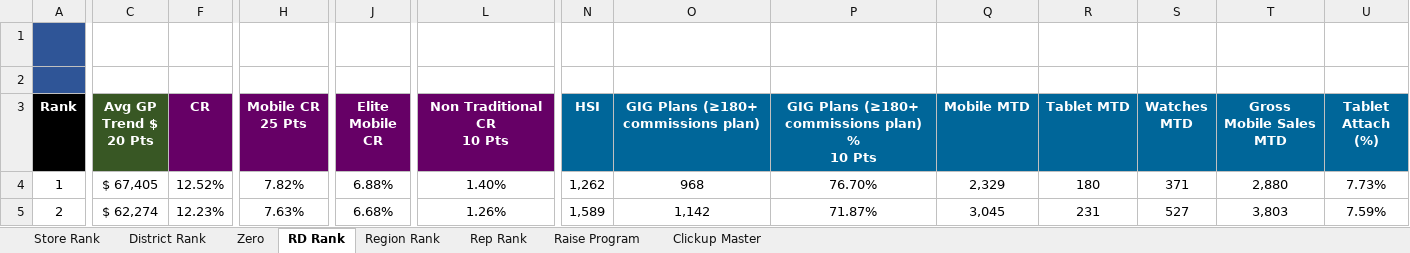
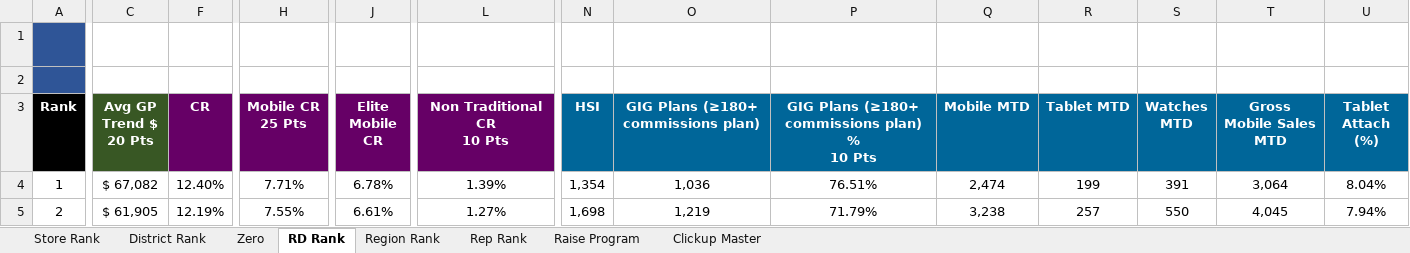
Before and after one commit to BlufoxMobile/One-On-One-Form, an Excel workbook: data/sales.xlsx, sheet RD Rank, drawn as a sheet; only a part is shown, gaps mark what is left out; values as stored, in another font and other column widths than the file's, no borders; charts and pictures and conditional formats not drawn; the diff covers the shown part only; the diff names each change by its address in the sheet, - before the commit and + after, or states it on an @@ line.

```diff
--- a/data/sales.xlsx (sheet RD Rank)
+++ b/data/sales.xlsx (sheet RD Rank)
-C4 (Avg GP Trend $ 20 Pts): $ 67,405
+C4 (Avg GP Trend $ 20 Pts): $ 67,082
-F4 (CR): 12.52%
+F4 (CR): 12.40%
-H4 (Mobile CR 25 Pts): 7.82%
+H4 (Mobile CR 25 Pts): 7.71%
-J4 (Elite Mobile CR): 6.88%
+J4 (Elite Mobile CR): 6.78%
-L4 (Non Traditional CR 10 Pts): 1.40%
+L4 (Non Traditional CR 10 Pts): 1.39%
-N4 (HSI): 1,262
+N4 (HSI): 1,354
-O4: 968
+O4: 1,036
-P4: 76.70%
+P4: 76.51%
-Q4 (Mobile MTD): 2,329
+Q4 (Mobile MTD): 2,474
-R4 (Tablet MTD): 180
+R4 (Tablet MTD): 199
-S4 (Watches MTD): 371
+S4 (Watches MTD): 391
-T4 (Gross Mobile Sales MTD): 2,880
+T4 (Gross Mobile Sales MTD): 3,064
-U4 (Tablet Attach (%)): 7.73%
+U4 (Tablet Attach (%)): 8.04%
-C5 (Avg GP Trend $ 20 Pts): $ 62,274
+C5 (Avg GP Trend $ 20 Pts): $ 61,905
-F5 (CR): 12.23%
+F5 (CR): 12.19%
-H5 (Mobile CR 25 Pts): 7.63%
+H5 (Mobile CR 25 Pts): 7.55%
-J5 (Elite Mobile CR): 6.68%
+J5 (Elite Mobile CR): 6.61%
-L5 (Non Traditional CR 10 Pts): 1.26%
+L5 (Non Traditional CR 10 Pts): 1.27%
-N5 (HSI): 1,589
+N5 (HSI): 1,698
-O5: 1,142
+O5: 1,219
-P5: 71.87%
+P5: 71.79%
-Q5 (Mobile MTD): 3,045
+Q5 (Mobile MTD): 3,238
-R5 (Tablet MTD): 231
+R5 (Tablet MTD): 257
-S5 (Watches MTD): 527
+S5 (Watches MTD): 550
-T5 (Gross Mobile Sales MTD): 3,803
+T5 (Gross Mobile Sales MTD): 4,045
-U5 (Tablet Attach (%)): 7.59%
+U5 (Tablet Attach (%)): 7.94%
```
Also changed, not shown: 2 added rows, 2 removed rows and 99 edited cells elsewhere in this sheet, sheet Rep Rank, sheet Store Rank, sheet Zero, sheet District Rank, sheet Region Rank, sheet Raise Program, 1 more sheet, hidden cells.
